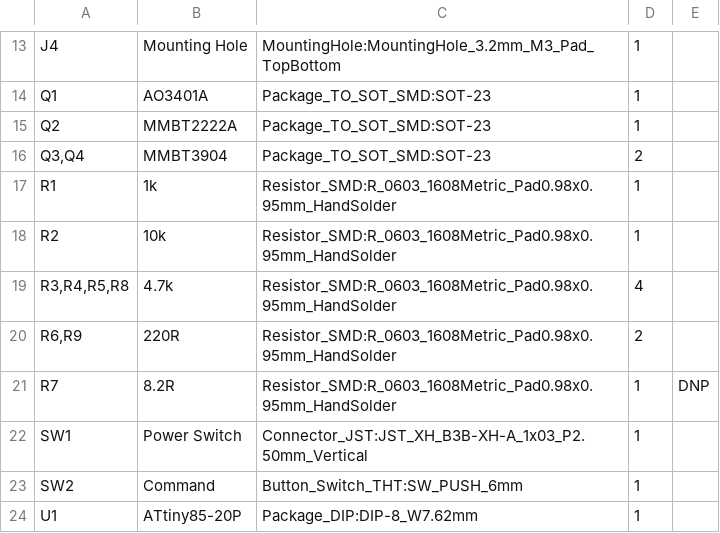
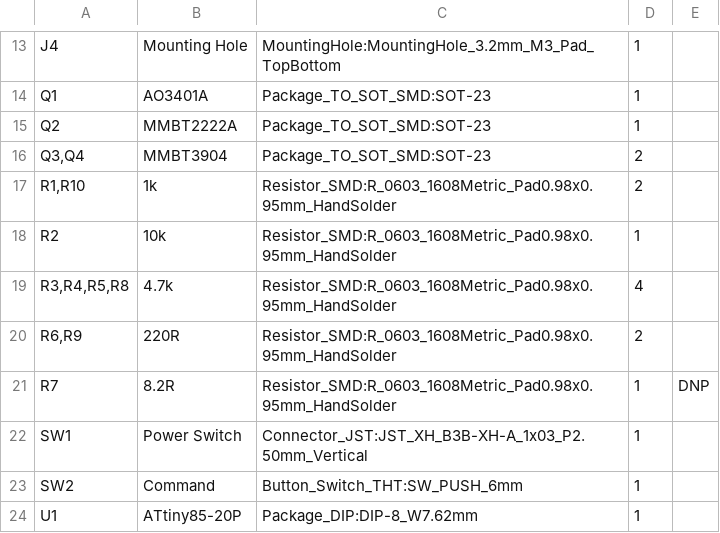
Before and after one commit to ewsandor/ATTiny85_CW_Keyer, a CSV file: pcb/K9QW_ATTiny_CW_Keyer/bom.csv, drawn as a sheet; only a part is shown, gaps mark what is left out.

```diff
--- a/pcb/K9QW_ATTiny_CW_Keyer/bom.csv
+++ b/pcb/K9QW_ATTiny_CW_Keyer/bom.csv
@@ -16,3 +16,3 @@
 "Q3,Q4","MMBT3904","Package_TO_SOT_SMD:SOT-23","2",""
-"R1","1k","Resistor_SMD:R_0603_1608Metric_Pad0.98x0.95mm_HandSolder","1",""
+"R1,R10","1k","Resistor_SMD:R_0603_1608Metric_Pad0.98x0.95mm_HandSolder","2",""
 "R2","10k","Resistor_SMD:R_0603_1608Metric_Pad0.98x0.95mm_HandSolder","1",""
```
Also changed, not shown: 14 other files.
